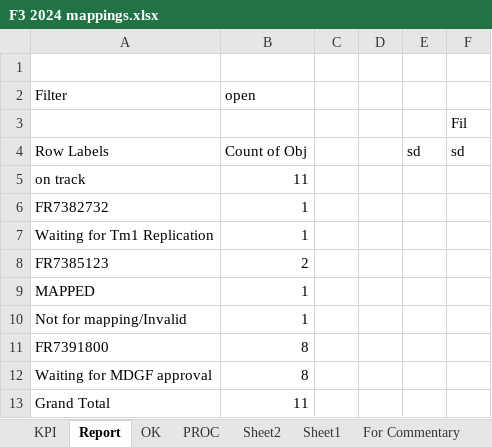
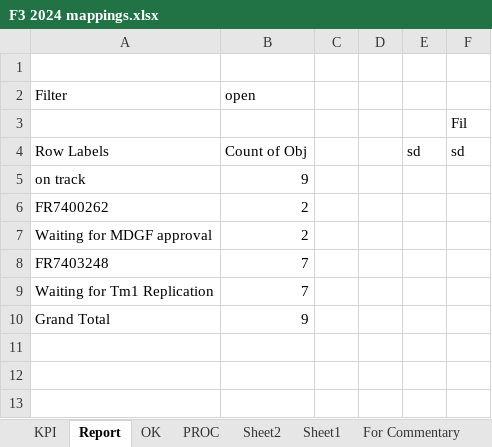
Before and after one commit to violencepierre/GCOH-Tickets-for-Processing, an Excel workbook: F3 2024 mappings.xlsx, sheet Report, drawn as a sheet; values as stored, in another font and other column widths than the file's, no borders; removed rows and columns are numbered as before the commit, all else as after; the diff names each change by its address in the sheet, - before the commit and + after, or states it on an @@ line.

```diff
--- a/F3 2024 mappings.xlsx (sheet Report)
+++ b/F3 2024 mappings.xlsx (sheet Report)
-B5 (open): 11
+B5 (open): 9
-row 6: FR7382732 | 1
-row 7: Waiting for Tm1 Replication | 1
-A6 (Filter): FR7385123
+A6 (Filter): FR7400262
-row 9: MAPPED | 1
-row 10: Not for mapping/Invalid | 1
-row 11: FR7391800 | 8
-B7 (open): 8
+B7 (open): 2
+row 8: FR7403248 | 7
+row 9: Waiting for Tm1 Replication | 7
-B10 (open): 11
+B10 (open): 9
```
Also changed, not shown: sheet PROC, sheet OK, hidden cells, Inputs/PyDump.xlsx, 1 other file.
